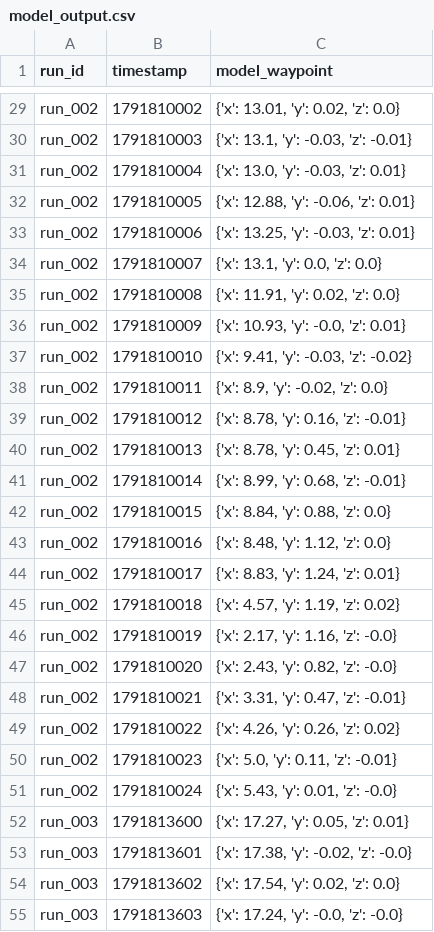
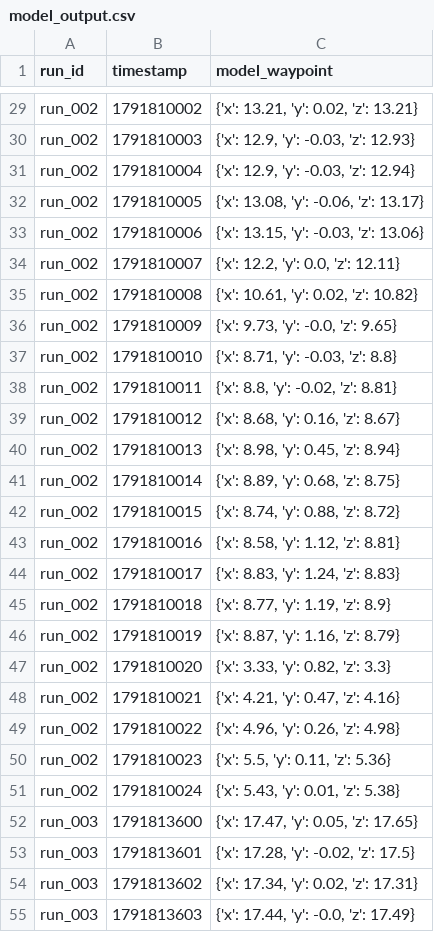
Before and after one commit to mohandisio/wayve-interview-probelm-v2, a CSV file: data/model_output.csv, drawn as a sheet; only a part is shown, gaps mark what is left out; the diff covers the shown part only; the diff names each change by its address in the sheet, - before the commit and + after, or states it on an @@ line.

```diff
--- a/data/model_output.csv
+++ b/data/model_output.csv
-C29 (model_waypoint): {'x': 13.01, 'y': 0.02, 'z': 0.0}
+C29 (model_waypoint): {'x': 13.21, 'y': 0.02, 'z': 13.21}
-C30 (model_waypoint): {'x': 13.1, 'y': -0.03, 'z': -0.01}
+C30 (model_waypoint): {'x': 12.9, 'y': -0.03, 'z': 12.93}
-C31 (model_waypoint): {'x': 13.0, 'y': -0.03, 'z': 0.01}
+C31 (model_waypoint): {'x': 12.9, 'y': -0.03, 'z': 12.94}
-C32 (model_waypoint): {'x': 12.88, 'y': -0.06, 'z': 0.01}
+C32 (model_waypoint): {'x': 13.08, 'y': -0.06, 'z': 13.17}
-C33 (model_waypoint): {'x': 13.25, 'y': -0.03, 'z': 0.01}
+C33 (model_waypoint): {'x': 13.15, 'y': -0.03, 'z': 13.06}
-C34 (model_waypoint): {'x': 13.1, 'y': 0.0, 'z': 0.0}
+C34 (model_waypoint): {'x': 12.2, 'y': 0.0, 'z': 12.11}
-C35 (model_waypoint): {'x': 11.91, 'y': 0.02, 'z': 0.0}
+C35 (model_waypoint): {'x': 10.61, 'y': 0.02, 'z': 10.82}
-C36 (model_waypoint): {'x': 10.93, 'y': -0.0, 'z': 0.01}
+C36 (model_waypoint): {'x': 9.73, 'y': -0.0, 'z': 9.65}
-C37 (model_waypoint): {'x': 9.41, 'y': -0.03, 'z': -0.02}
+C37 (model_waypoint): {'x': 8.71, 'y': -0.03, 'z': 8.8}
-C38 (model_waypoint): {'x': 8.9, 'y': -0.02, 'z': 0.0}
+C38 (model_waypoint): {'x': 8.8, 'y': -0.02, 'z': 8.81}
-C39 (model_waypoint): {'x': 8.78, 'y': 0.16, 'z': -0.01}
+C39 (model_waypoint): {'x': 8.68, 'y': 0.16, 'z': 8.67}
-C40 (model_waypoint): {'x': 8.78, 'y': 0.45, 'z': 0.01}
+C40 (model_waypoint): {'x': 8.98, 'y': 0.45, 'z': 8.94}
-C41 (model_waypoint): {'x': 8.99, 'y': 0.68, 'z': -0.01}
+C41 (model_waypoint): {'x': 8.89, 'y': 0.68, 'z': 8.75}
-C42 (model_waypoint): {'x': 8.84, 'y': 0.88, 'z': 0.0}
+C42 (model_waypoint): {'x': 8.74, 'y': 0.88, 'z': 8.72}
-C43 (model_waypoint): {'x': 8.48, 'y': 1.12, 'z': 0.0}
+C43 (model_waypoint): {'x': 8.58, 'y': 1.12, 'z': 8.81}
-C44 (model_waypoint): {'x': 8.83, 'y': 1.24, 'z': 0.01}
+C44 (model_waypoint): {'x': 8.83, 'y': 1.24, 'z': 8.83}
-C45 (model_waypoint): {'x': 4.57, 'y': 1.19, 'z': 0.02}
+C45 (model_waypoint): {'x': 8.77, 'y': 1.19, 'z': 8.9}
-C46 (model_waypoint): {'x': 2.17, 'y': 1.16, 'z': -0.0}
+C46 (model_waypoint): {'x': 8.87, 'y': 1.16, 'z': 8.79}
-C47 (model_waypoint): {'x': 2.43, 'y': 0.82, 'z': -0.0}
+C47 (model_waypoint): {'x': 3.33, 'y': 0.82, 'z': 3.3}
-C48 (model_waypoint): {'x': 3.31, 'y': 0.47, 'z': -0.01}
+C48 (model_waypoint): {'x': 4.21, 'y': 0.47, 'z': 4.16}
-C49 (model_waypoint): {'x': 4.26, 'y': 0.26, 'z': 0.02}
+C49 (model_waypoint): {'x': 4.96, 'y': 0.26, 'z': 4.98}
-C50 (model_waypoint): {'x': 5.0, 'y': 0.11, 'z': -0.01}
+C50 (model_waypoint): {'x': 5.5, 'y': 0.11, 'z': 5.36}
-C51 (model_waypoint): {'x': 5.43, 'y': 0.01, 'z': -0.0}
+C51 (model_waypoint): {'x': 5.43, 'y': 0.01, 'z': 5.38}
-C52 (model_waypoint): {'x': 17.27, 'y': 0.05, 'z': 0.01}
+C52 (model_waypoint): {'x': 17.47, 'y': 0.05, 'z': 17.65}
-C53 (model_waypoint): {'x': 17.38, 'y': -0.02, 'z': -0.0}
+C53 (model_waypoint): {'x': 17.28, 'y': -0.02, 'z': 17.5}
-C54 (model_waypoint): {'x': 17.54, 'y': 0.02, 'z': 0.0}
+C54 (model_waypoint): {'x': 17.34, 'y': 0.02, 'z': 17.31}
-C55 (model_waypoint): {'x': 17.24, 'y': -0.0, 'z': -0.0}
+C55 (model_waypoint): {'x': 17.44, 'y': -0.0, 'z': 17.49}
```
Also changed, not shown: 48 edited cells elsewhere in this file, data/controller_output.csv, 2 other files.
